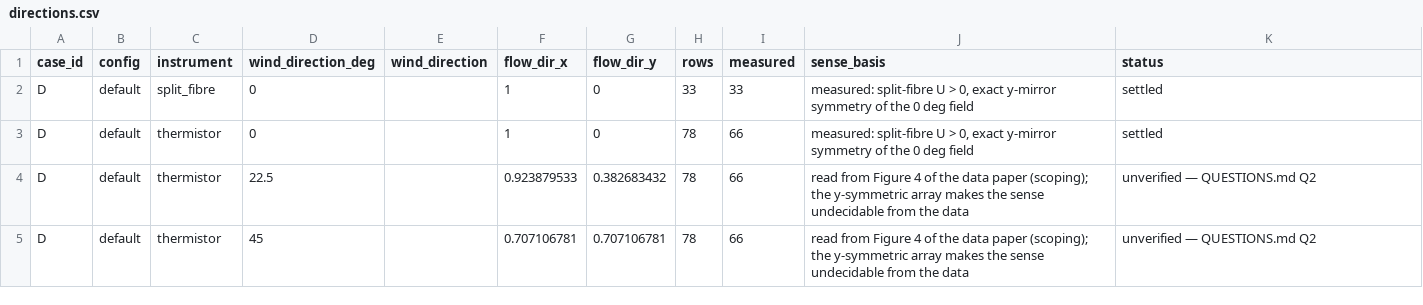
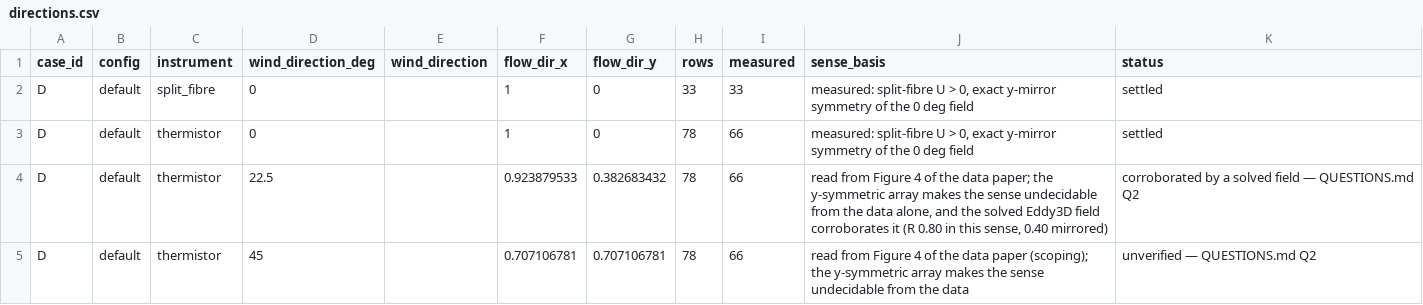
Before and after one commit to SustainableUrbanSystemsLab/CFD-Test-Cases-Architectural-Institute-of-Japan-AIJ, a CSV file: clean/cases/D/directions.csv, drawn as a sheet.

```diff
--- a/clean/cases/D/directions.csv
+++ b/clean/cases/D/directions.csv
@@ -3,3 +3,3 @@ D,default,split_fibre,0,,1,0,33,33,"measured: split-fibre U > 0, exact y-mirror
 D,default,thermistor,0,,1,0,78,66,"measured: split-fibre U > 0, exact y-mirror symmetry of the 0 deg field",settled
-D,default,thermistor,22.5,,0.923879533,0.382683432,78,66,read from Figure 4 of the data paper (scoping); the y-symmetric array makes the sense undecidable from the data,unverified — QUESTIONS.md Q2
+D,default,thermistor,22.5,,0.923879533,0.382683432,78,66,"read from Figure 4 of the data paper; the y-symmetric array makes the sense undecidable from the data alone, and the solved Eddy3D field corroborates it (R 0.80 in this sense, 0.40 mirrored)",corroborated by a solved field — QUESTIONS.md Q2
 D,default,thermistor,45,,0.707106781,0.707106781,78,66,read from Figure 4 of the data paper (scoping); the y-symmetric array makes the sense undecidable from the data,unverified — QUESTIONS.md Q2
```
Also changed, not shown: clean/directions.csv, 40 other files.
